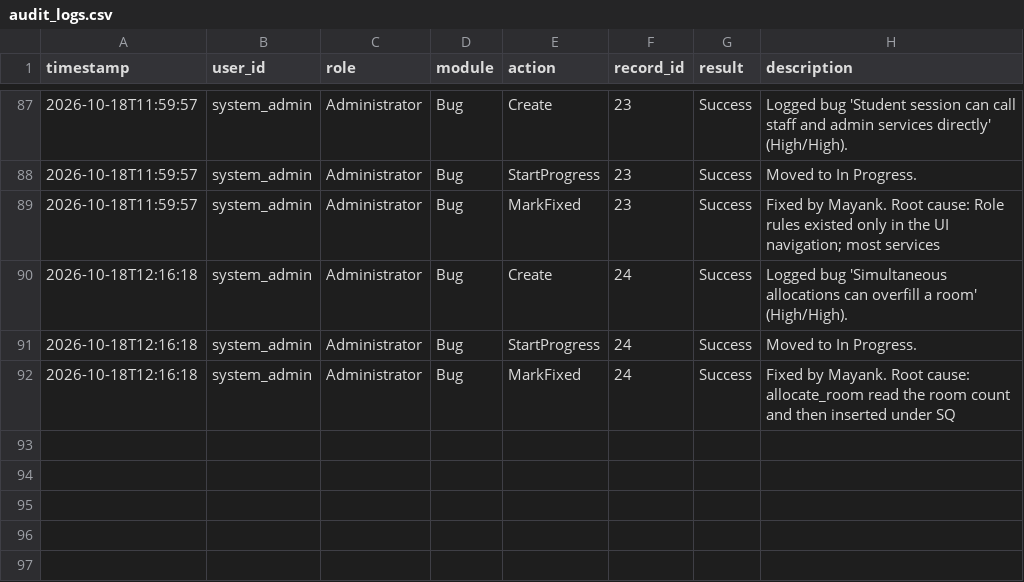
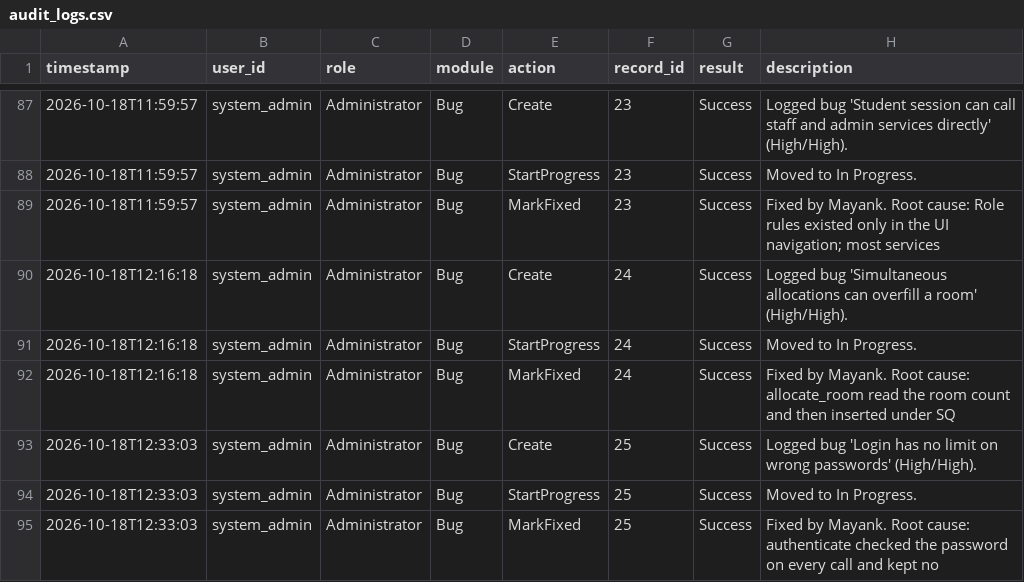
Before and after one commit to 13mayankjoshi13/Hostel_Management_System_TQM, a CSV file: TQM/data/audit_logs.csv, drawn as a sheet; only a part is shown, gaps mark what is left out; the diff names each change by its address in the sheet, - before the commit and + after, or states it on an @@ line.

Commit message:
modified:   TQM/data/audit_logs.csv 	modified:   TQM/data/defect_log.csv

```diff
--- a/TQM/data/audit_logs.csv
+++ b/TQM/data/audit_logs.csv
+row 93: 2026-10-18T12:33:03 | system_admin | Administrator | Bug | Create | 25 | Success | Logged bug 'Login has no limit on wrong passwords' (High/High).
+row 94: 2026-10-18T12:33:03 | system_admin | Administrator | Bug | StartProgress | 25 | Success | Moved to In Progress.
+row 95: 2026-10-18T12:33:03 | system_admin | Administrator | Bug | MarkFixed | 25 | Success | Fixed by Mayank. Root cause: authenticate checked the password on every call and kept no
```
Also changed, not shown: TQM/data/defect_log.csv.
